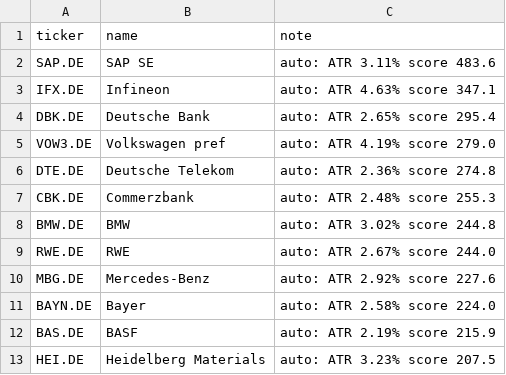
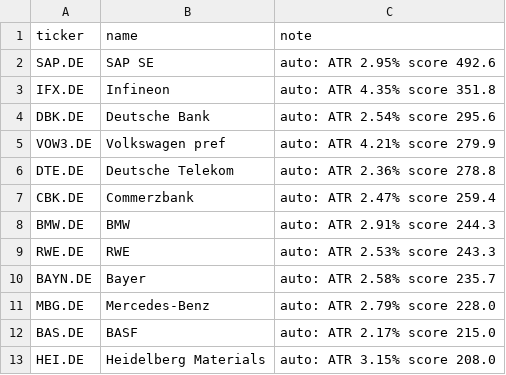
Before and after one commit to amaccountant/swing-agent, a CSV file: watchlist.csv, drawn as a sheet.

```diff
--- a/watchlist.csv
+++ b/watchlist.csv
@@ -1,13 +1,13 @@
 ticker,name,note
-SAP.DE,SAP SE,auto: ATR 3.11% score 483.6
-IFX.DE,Infineon,auto: ATR 4.63% score 347.1
-DBK.DE,Deutsche Bank,auto: ATR 2.65% score 295.4
-VOW3.DE,Volkswagen pref,auto: ATR 4.19% score 279.0
-DTE.DE,Deutsche Telekom,auto: ATR 2.36% score 274.8
-CBK.DE,Commerzbank,auto: ATR 2.48% score 255.3
-BMW.DE,BMW,auto: ATR 3.02% score 244.8
-RWE.DE,RWE,auto: ATR 2.67% score 244.0
-MBG.DE,Mercedes-Benz,auto: ATR 2.92% score 227.6
-BAYN.DE,Bayer,auto: ATR 2.58% score 224.0
-BAS.DE,BASF,auto: ATR 2.19% score 215.9
-HEI.DE,Heidelberg Materials,auto: ATR 3.23% score 207.5
+SAP.DE,SAP SE,auto: ATR 2.95% score 492.6
+IFX.DE,Infineon,auto: ATR 4.35% score 351.8
+DBK.DE,Deutsche Bank,auto: ATR 2.54% score 295.6
+VOW3.DE,Volkswagen pref,auto: ATR 4.21% score 279.9
+DTE.DE,Deutsche Telekom,auto: ATR 2.36% score 278.8
+CBK.DE,Commerzbank,auto: ATR 2.47% score 259.4
+BMW.DE,BMW,auto: ATR 2.91% score 244.3
+RWE.DE,RWE,auto: ATR 2.53% score 243.3
+BAYN.DE,Bayer,auto: ATR 2.58% score 235.7
+MBG.DE,Mercedes-Benz,auto: ATR 2.79% score 228.0
+BAS.DE,BASF,auto: ATR 2.17% score 215.0
+HEI.DE,Heidelberg Materials,auto: ATR 3.15% score 208.0
```
Also changed, not shown: 3 other files.
